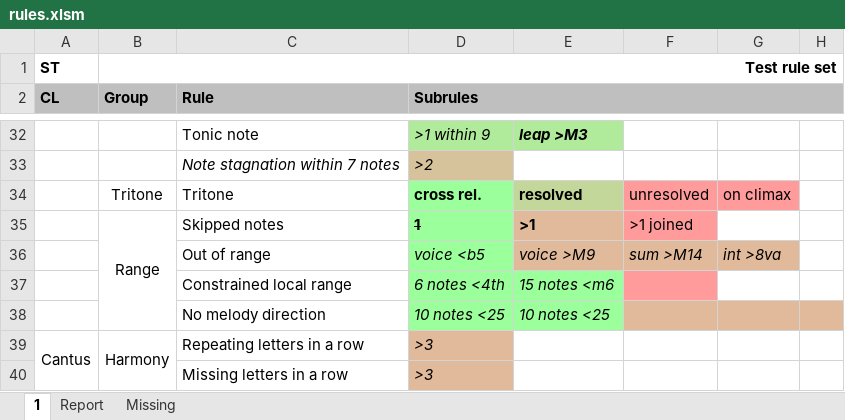
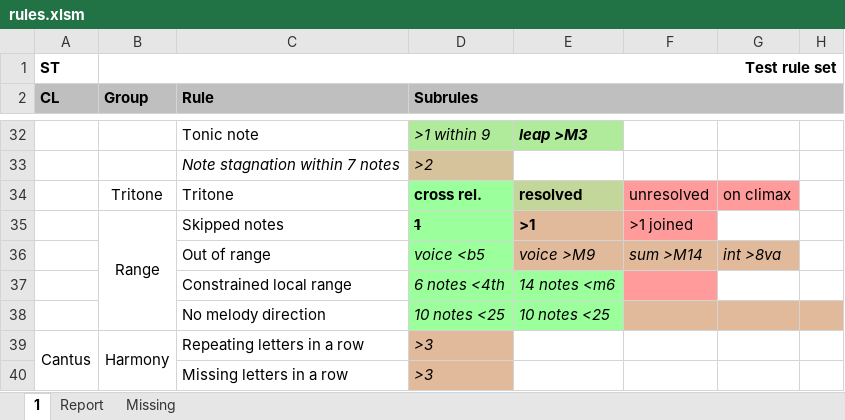
Before and after one commit to rualark/MGen, an Excel workbook: MGen/configs/GenCF1/include/rules.xlsm, sheet 1, drawn as a sheet; only a part is shown, gaps mark what is left out; values as stored, in another font and other column widths than the file's, no borders; charts and pictures not drawn; the diff names each change by its address in the sheet, - before the commit and + after, or states it on an @@ line.

Commit message:
CF1: Separate lrange rule into two rules

```diff
--- a/MGen/configs/GenCF1/include/rules.xlsm (sheet 1)
+++ b/MGen/configs/GenCF1/include/rules.xlsm (sheet 1)
-E37: 15 notes <m6
+E37: 14 notes <m6
```
Also changed, not shown: 1 other file.
